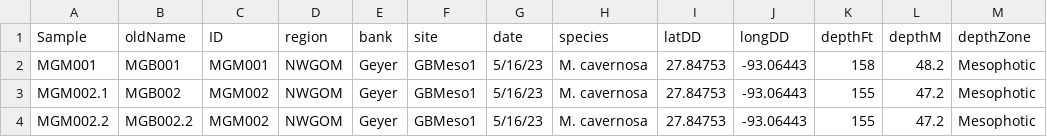
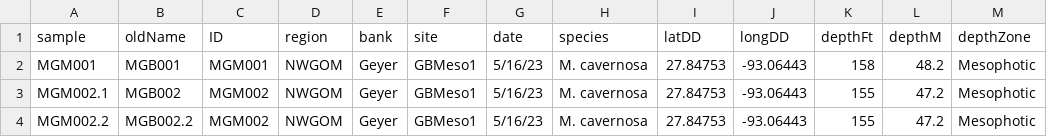
Before and after one commit to RyanEckert/NWGOM_PopGen, a CSV file: data/nwgomMetaData.csv, drawn as a sheet; only a part is shown.

```diff
--- a/data/nwgomMetaData.csv
+++ b/data/nwgomMetaData.csv
@@ -1,2 +1,2 @@
-Sample,oldName,ID,region,bank,site,date,species,latDD,longDD,depthFt,depthM,depthZone
+sample,oldName,ID,region,bank,site,date,species,latDD,longDD,depthFt,depthM,depthZone
 MGM001,MGB001,MGM001,NWGOM,Geyer,GBMeso1,5/16/23,M. cavernosa,27.84753,-93.06443,158,48.2,Mesophotic
```
Also changed, not shown: 56 other files.
